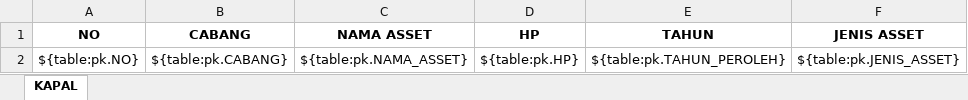
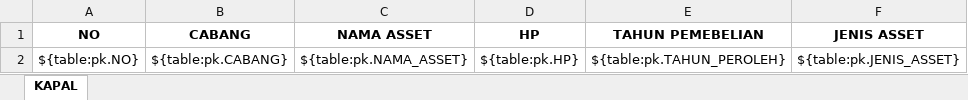
Before and after one commit to danangapp/simpanda_oracle, an Excel workbook: report/Custom Report - Asset Kapal.xlsx, sheet KAPAL, drawn as a sheet; only a part is shown; values as stored, in another font and other column widths than the file's, no borders; the diff names each change by its address in the sheet, - before the commit and + after, or states it on an @@ line.

Commit message:
betulin report

```diff
--- a/report/Custom Report - Asset Kapal.xlsx (sheet KAPAL)
+++ b/report/Custom Report - Asset Kapal.xlsx (sheet KAPAL)
-E1: TAHUN
+E1: TAHUN PEMEBELIAN
```
